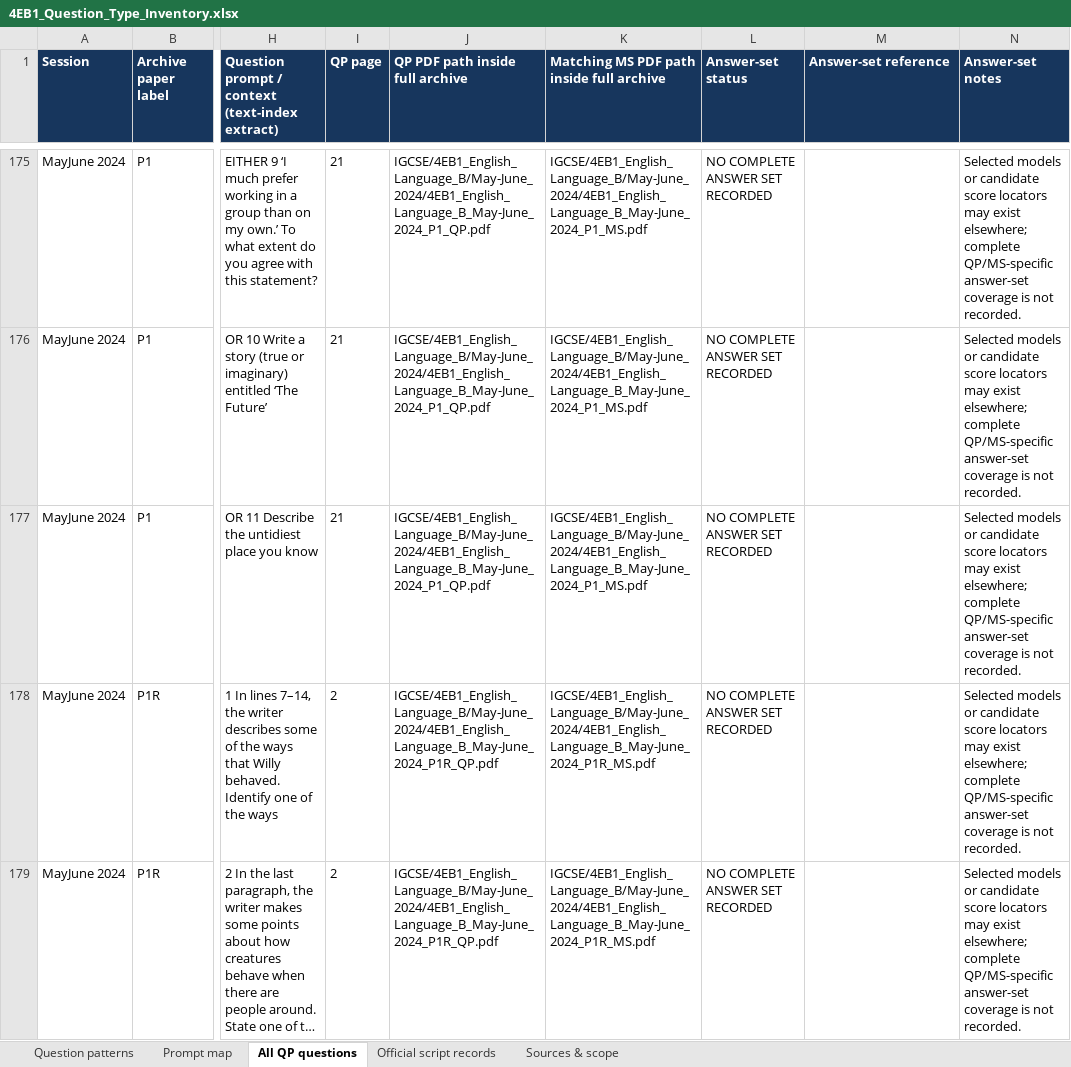
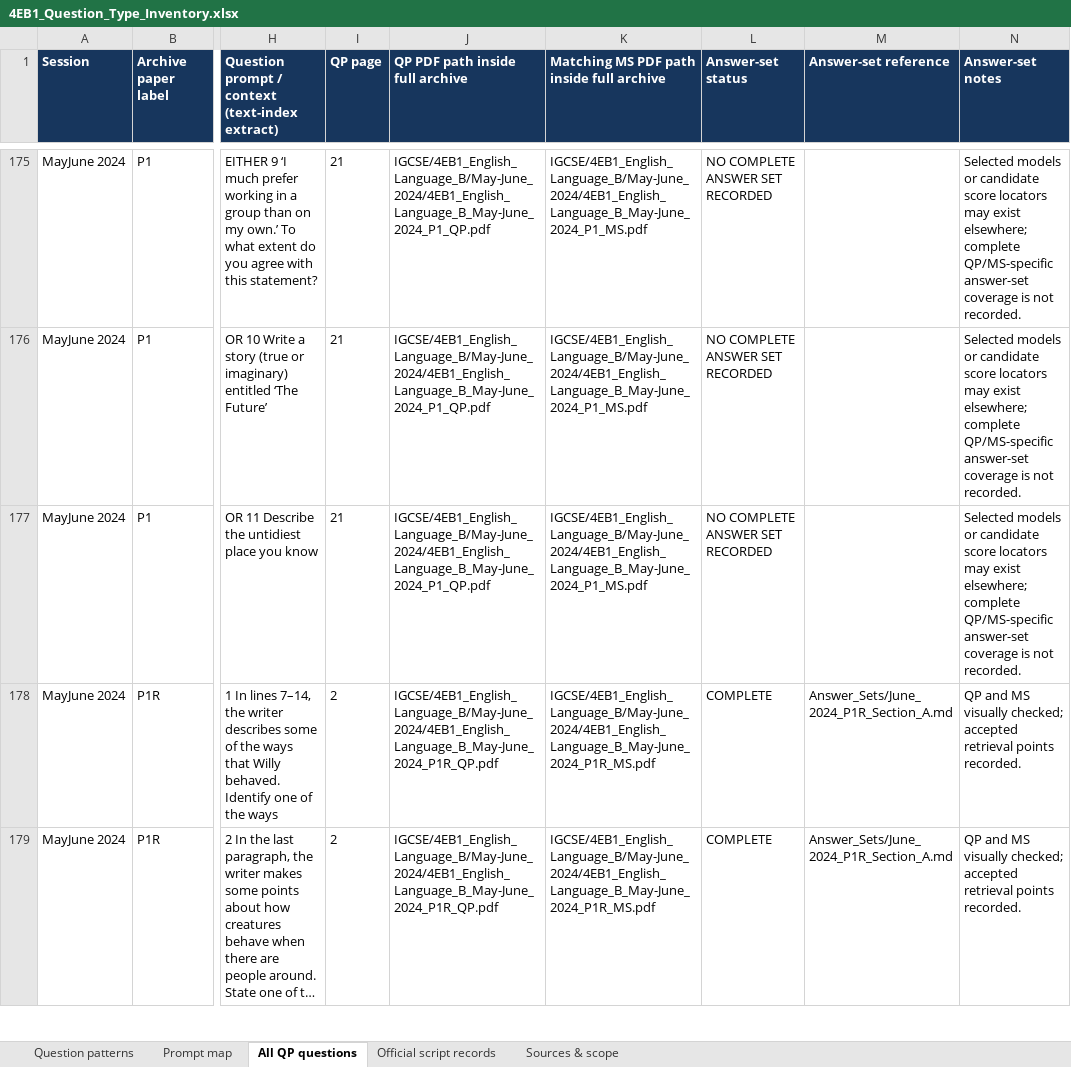
Before and after one commit to MythicalXenos/IGCSE-Omega, an Excel workbook: English_Answer_Bank/4EB1_Question_Type_Inventory.xlsx, sheet All QP questions, drawn as a sheet; only a part is shown, gaps mark what is left out; long unchanged cells end in …; values as stored, in another font and other column widths than the file's, no borders; table styles not drawn; the diff covers the shown part only; the diff names each change by its address in the sheet, - before the commit and + after, or states it on an @@ line.

Commit message:
Add May 2024 P1R Section A answer set
Co-authored-by: arena-agent <297053741+arena-agent@users.noreply.github.com>

```diff
--- a/English_Answer_Bank/4EB1_Question_Type_Inventory.xlsx (sheet All QP questions)
+++ b/English_Answer_Bank/4EB1_Question_Type_Inventory.xlsx (sheet All QP questions)
-L178:L179 (Answer-set status): NO COMPLETE ANSWER SET RECORDED
+L178:L179 (Answer-set status): COMPLETE
-M178:M179 (Answer-set reference): (empty)
+M178:M179 (Answer-set reference): Answer_Sets/June_2024_P1R_Section_A.md
-N178:N179 (Answer-set notes): Selected models or candidate score locators may exist elsewhere; complete QP/MS-specific answer-set coverage is not recorded.
+N178:N179 (Answer-set notes): QP and MS visually checked; accepted retrieval points recorded.
```
Also changed, not shown: 15 edited cells elsewhere in this sheet, sheet Sources & scope, 12 other files.
